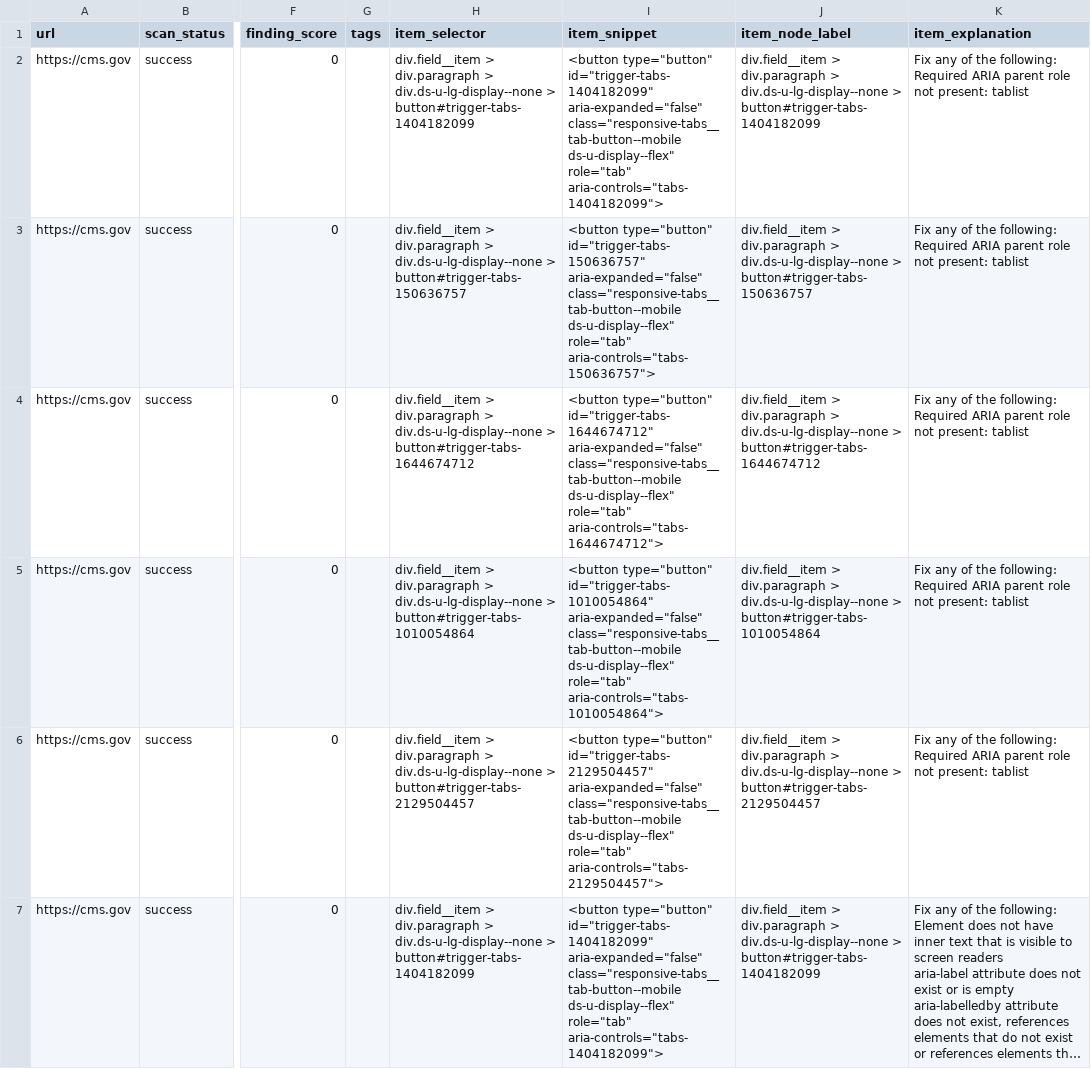
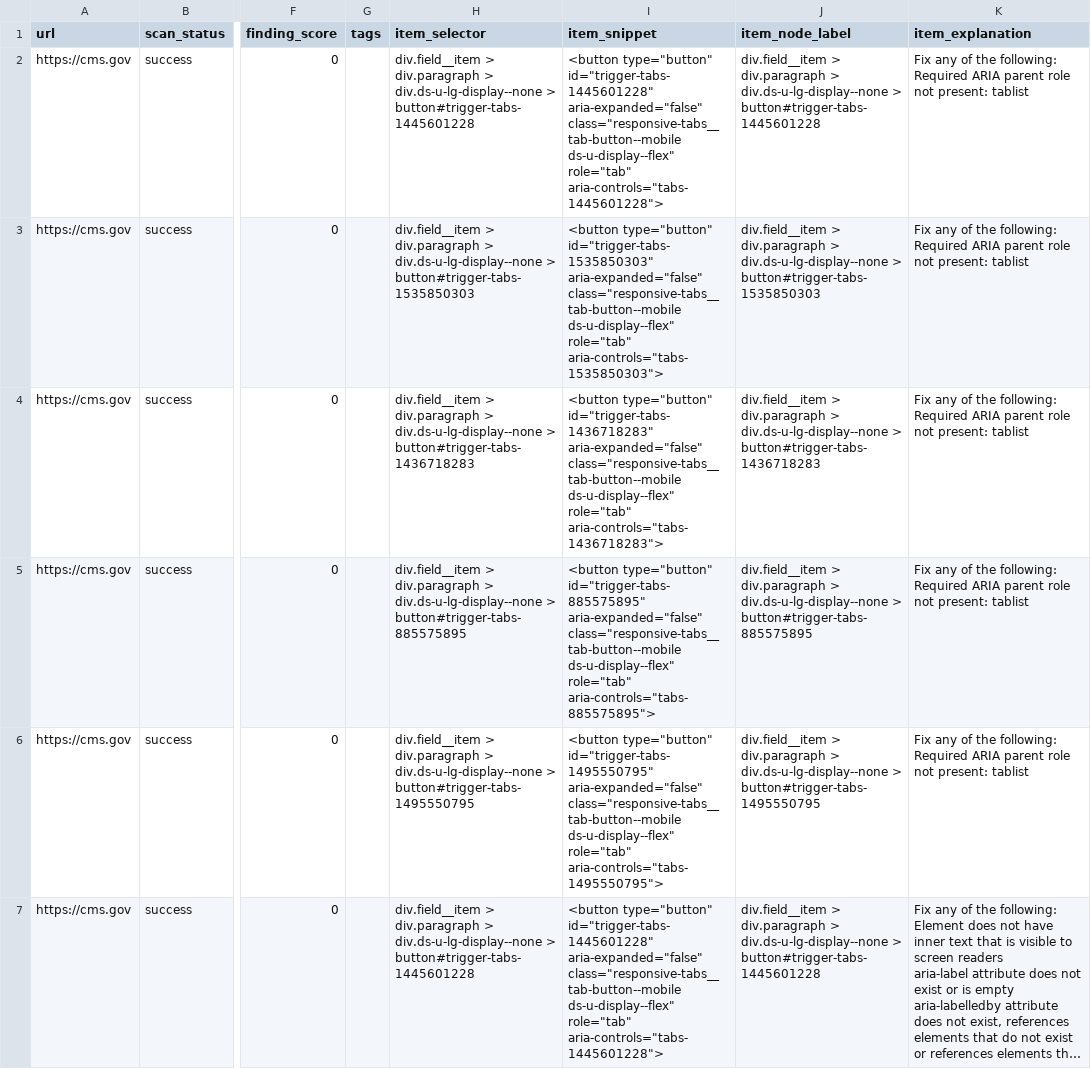
Before and after one commit to mgifford/daily-hhs, a CSV file: docs/reports/daily/2026-09-03/axe-findings.csv (was docs/reports/daily/2026-08-20/axe-findings.csv), drawn as a sheet; only a part is shown, gaps mark what is left out; long unchanged cells end in …; the diff covers the shown part only; the diff names each change by its address in the sheet, - before the commit and + after, or states it on an @@ line.

```diff
--- a/docs/reports/daily/2026-08-20/axe-findings.csv
+++ b/docs/reports/daily/2026-09-03/axe-findings.csv
-H2 (item_selector): …div.ds-u-lg-display--none > button#trigger-tabs-1404182099
+H2 (item_selector): …div.ds-u-lg-display--none > button#trigger-tabs-1445601228
-I2 (item_snippet): <button type="button" id="trigger-tabs-1404182099" aria-expanded="false" class="responsive-tabs__tab-button--mobile ds-u-display--flex" role="tab" aria-controls="tabs-1404182099">
+I2 (item_snippet): <button type="button" id="trigger-tabs-1445601228" aria-expanded="false" class="responsive-tabs__tab-button--mobile ds-u-display--flex" role="tab" aria-controls="tabs-1445601228">
-J2 (item_node_label): …div.ds-u-lg-display--none > button#trigger-tabs-1404182099
+J2 (item_node_label): …div.ds-u-lg-display--none > button#trigger-tabs-1445601228
-H3 (item_selector): …div.ds-u-lg-display--none > button#trigger-tabs-150636757
+H3 (item_selector): …div.ds-u-lg-display--none > button#trigger-tabs-1535850303
-I3 (item_snippet): <button type="button" id="trigger-tabs-150636757" aria-expanded="false" class="responsive-tabs__tab-button--mobile ds-u-display--flex" role="tab" aria-controls="tabs-150636757">
+I3 (item_snippet): <button type="button" id="trigger-tabs-1535850303" aria-expanded="false" class="responsive-tabs__tab-button--mobile ds-u-display--flex" role="tab" aria-controls="tabs-1535850303">
-J3 (item_node_label): …div.ds-u-lg-display--none > button#trigger-tabs-150636757
+J3 (item_node_label): …div.ds-u-lg-display--none > button#trigger-tabs-1535850303
-H4 (item_selector): …div.ds-u-lg-display--none > button#trigger-tabs-1644674712
+H4 (item_selector): …div.ds-u-lg-display--none > button#trigger-tabs-1436718283
-I4 (item_snippet): <button type="button" id="trigger-tabs-1644674712" aria-expanded="false" class="responsive-tabs__tab-button--mobile ds-u-display--flex" role="tab" aria-controls="tabs-1644674712">
+I4 (item_snippet): <button type="button" id="trigger-tabs-1436718283" aria-expanded="false" class="responsive-tabs__tab-button--mobile ds-u-display--flex" role="tab" aria-controls="tabs-1436718283">
-J4 (item_node_label): …div.ds-u-lg-display--none > button#trigger-tabs-1644674712
+J4 (item_node_label): …div.ds-u-lg-display--none > button#trigger-tabs-1436718283
-H5 (item_selector): …div.ds-u-lg-display--none > button#trigger-tabs-1010054864
+H5 (item_selector): …div.ds-u-lg-display--none > button#trigger-tabs-885575895
-I5 (item_snippet): <button type="button" id="trigger-tabs-1010054864" aria-expanded="false" class="responsive-tabs__tab-button--mobile ds-u-display--flex" role="tab" aria-controls="tabs-1010054864">
+I5 (item_snippet): <button type="button" id="trigger-tabs-885575895" aria-expanded="false" class="responsive-tabs__tab-button--mobile ds-u-display--flex" role="tab" aria-controls="tabs-885575895">
-J5 (item_node_label): …div.ds-u-lg-display--none > button#trigger-tabs-1010054864
+J5 (item_node_label): …div.ds-u-lg-display--none > button#trigger-tabs-885575895
-H6 (item_selector): …div.ds-u-lg-display--none > button#trigger-tabs-2129504457
+H6 (item_selector): …div.ds-u-lg-display--none > button#trigger-tabs-1495550795
-I6 (item_snippet): <button type="button" id="trigger-tabs-2129504457" aria-expanded="false" class="responsive-tabs__tab-button--mobile ds-u-display--flex" role="tab" aria-controls="tabs-2129504457">
+I6 (item_snippet): <button type="button" id="trigger-tabs-1495550795" aria-expanded="false" class="responsive-tabs__tab-button--mobile ds-u-display--flex" role="tab" aria-controls="tabs-1495550795">
-J6 (item_node_label): …div.ds-u-lg-display--none > button#trigger-tabs-2129504457
+J6 (item_node_label): …div.ds-u-lg-display--none > button#trigger-tabs-1495550795
-H7 (item_selector): …div.ds-u-lg-display--none > button#trigger-tabs-1404182099
+H7 (item_selector): …div.ds-u-lg-display--none > button#trigger-tabs-1445601228
-I7 (item_snippet): <button type="button" id="trigger-tabs-1404182099" aria-expanded="false" class="responsive-tabs__tab-button--mobile ds-u-display--flex" role="tab" aria-controls="tabs-1404182099">
+I7 (item_snippet): <button type="button" id="trigger-tabs-1445601228" aria-expanded="false" class="responsive-tabs__tab-button--mobile ds-u-display--flex" role="tab" aria-controls="tabs-1445601228">
-J7 (item_node_label): …div.ds-u-lg-display--none > button#trigger-tabs-1404182099
+J7 (item_node_label): …div.ds-u-lg-display--none > button#trigger-tabs-1445601228
```
Also changed, not shown: 1 moved row and 12 edited cells elsewhere in this file, 11 other files.
